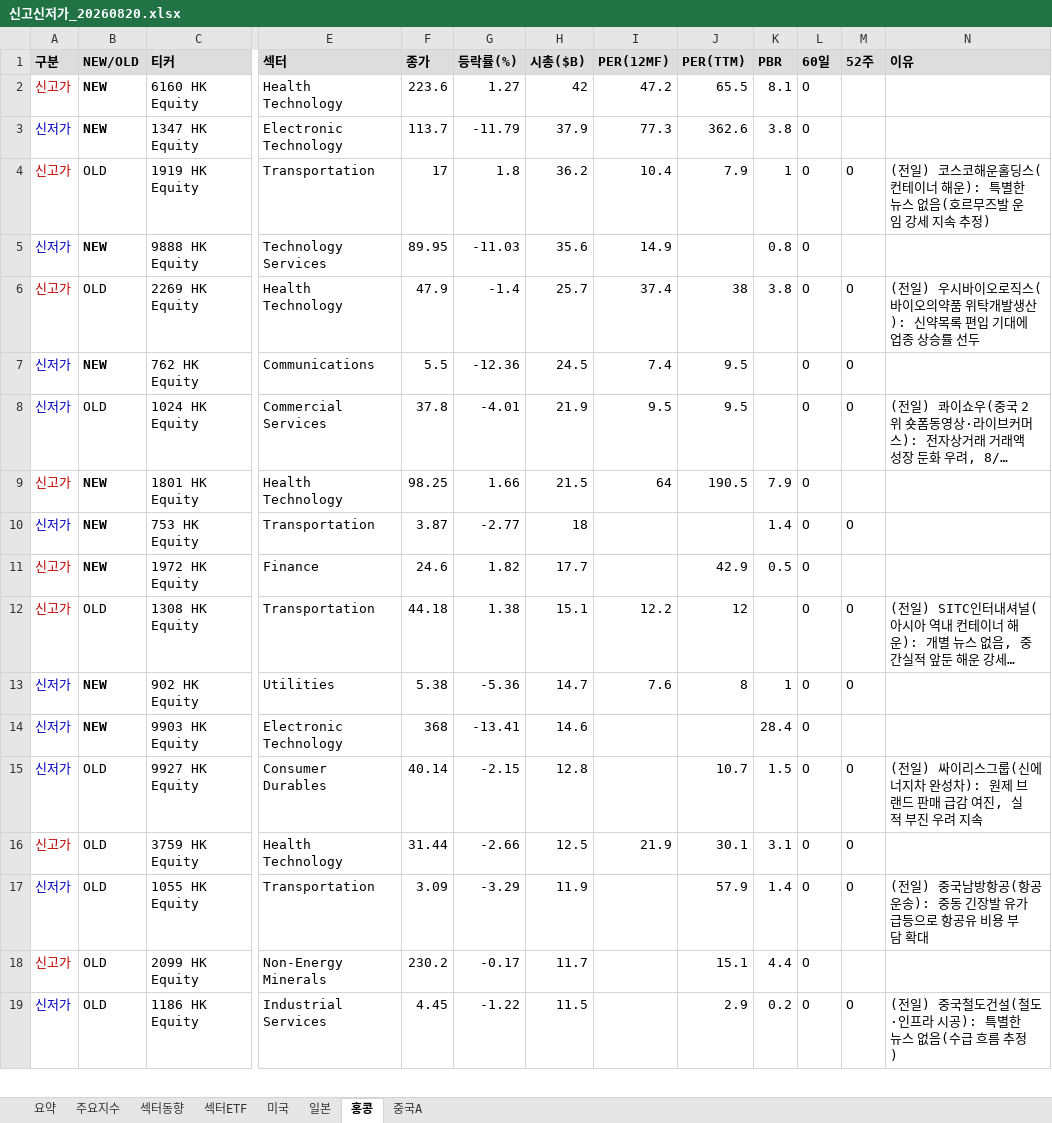
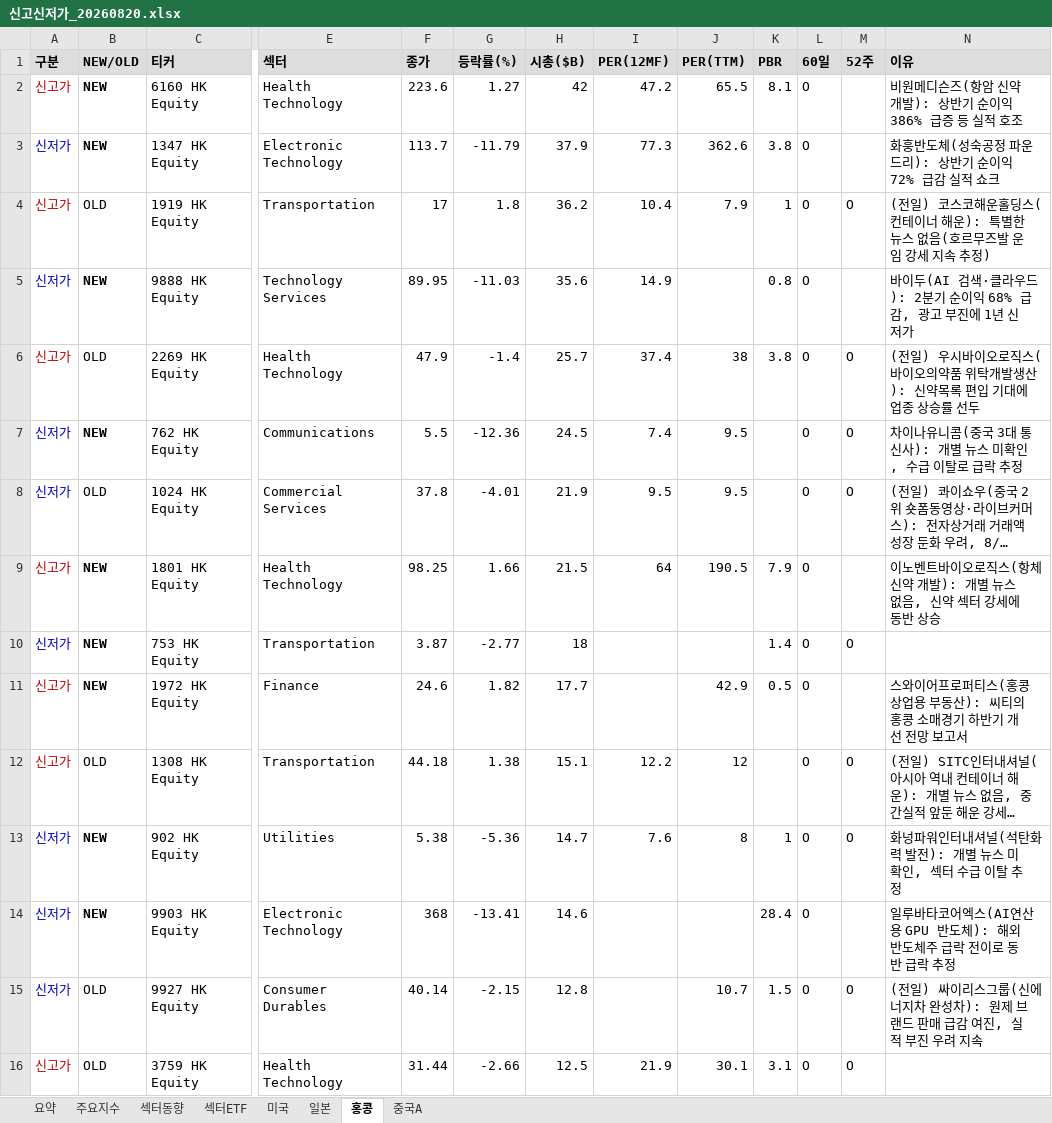
Before and after one commit to cm1n/highlowscreen, an Excel workbook: 신고신저가_20260820.xlsx, sheet 홍콩, drawn as a sheet; only a part is shown, gaps mark what is left out; the shorter side is filled out with more unchanged rows; long unchanged cells end in …; values as stored, in another font and other column widths than the file's, no borders; the diff names each change by its address in the sheet, - before the commit and + after, or states it on an @@ line.

```diff
--- a/신고신저가_20260820.xlsx (sheet 홍콩)
+++ b/신고신저가_20260820.xlsx (sheet 홍콩)
-N2 (이유): (empty)
+N2 (이유): 비원메디슨즈(항암 신약 개발): 상반기 순이익 386% 급증 등 실적 호조
-N3 (이유): (empty)
+N3 (이유): 화훙반도체(성숙공정 파운드리): 상반기 순이익 72% 급감 실적 쇼크
-N5 (이유): (empty)
+N5 (이유): 바이두(AI 검색·클라우드): 2분기 순이익 68% 급감, 광고 부진에 1년 신저가
-N7 (이유): (empty)
+N7 (이유): 차이나유니콤(중국 3대 통신사): 개별 뉴스 미확인, 수급 이탈로 급락 추정
-N9 (이유): (empty)
+N9 (이유): 이노벤트바이오로직스(항체 신약 개발): 개별 뉴스 없음, 신약 섹터 강세에 동반 상승
-N11 (이유): (empty)
+N11 (이유): 스와이어프로퍼티스(홍콩 상업용 부동산): 씨티의 홍콩 소매경기 하반기 개선 전망 보고서
-N13 (이유): (empty)
+N13 (이유): 화넝파워인터내셔널(석탄화력 발전): 개별 뉴스 미확인, 섹터 수급 이탈 추정
-N14 (이유): (empty)
+N14 (이유): 일루바타코어엑스(AI연산용 GPU 반도체): 해외 반도체주 급락 전이로 동반 급락 추정
```
Also changed, not shown: sheet 미국, sheet 요약, sheet 일본, sheet 중국A, sheet 섹터ETF, 1 other file.
